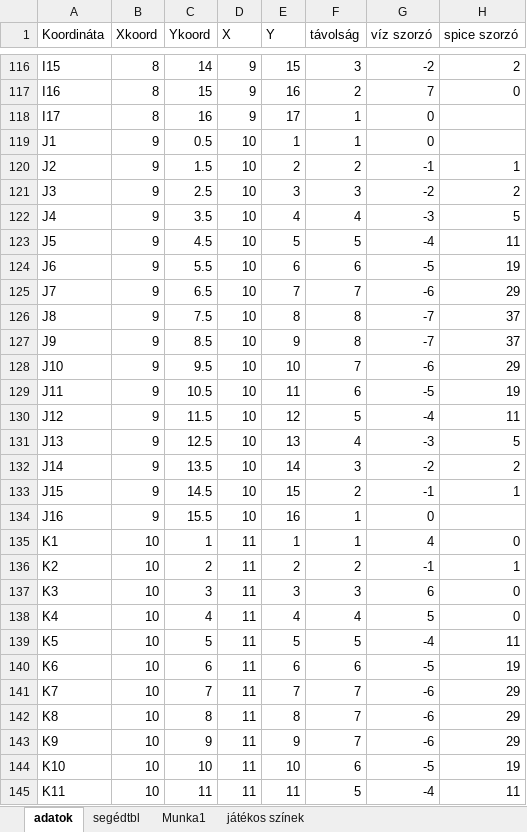
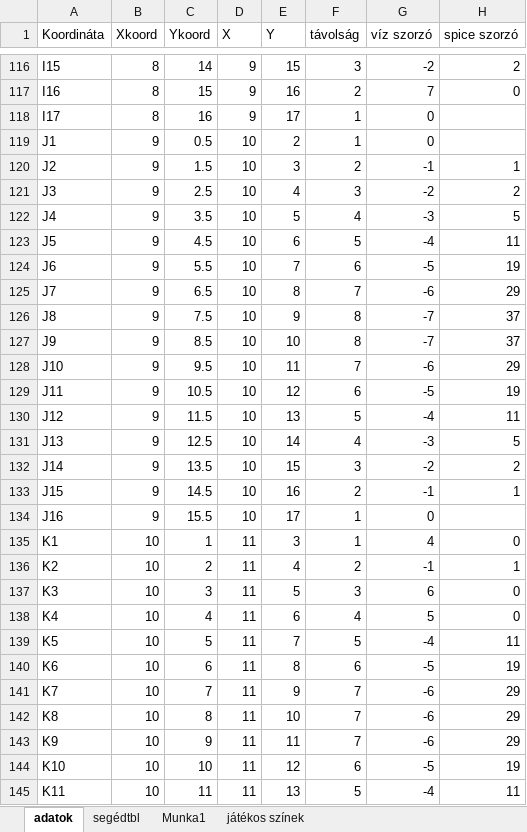
Before and after one commit to matetamasi/ehsv, an Excel workbook: resources/terkep_adatok_2.xlsx, sheet adatok, drawn as a sheet; only a part is shown, gaps mark what is left out; values as stored, in another font and other column widths than the file's, no borders; the diff covers the shown part only; the diff names each change by its address in the sheet, - before the commit and + after, or states it on an @@ line.

Commit message:
jó excel már kajakra

```diff
--- a/resources/terkep_adatok_2.xlsx (sheet adatok)
+++ b/resources/terkep_adatok_2.xlsx (sheet adatok)
-E119 (Y): 1
+E119 (Y): 2
-E120 (Y): 2
+E120 (Y): 3
-E121 (Y): 3
+E121 (Y): 4
-E122 (Y): 4
+E122 (Y): 5
-E123 (Y): 5
+E123 (Y): 6
-E124 (Y): 6
+E124 (Y): 7
-E125 (Y): 7
+E125 (Y): 8
-E126 (Y): 8
+E126 (Y): 9
-E127 (Y): 9
+E127 (Y): 10
-E128 (Y): 10
+E128 (Y): 11
-E129 (Y): 11
+E129 (Y): 12
-E130 (Y): 12
+E130 (Y): 13
-E131 (Y): 13
+E131 (Y): 14
-E132 (Y): 14
+E132 (Y): 15
-E133 (Y): 15
+E133 (Y): 16
-E134 (Y): 16
+E134 (Y): 17
-E135 (Y): 1
+E135 (Y): 3
-E136 (Y): 2
+E136 (Y): 4
-E137 (Y): 3
+E137 (Y): 5
-E138 (Y): 4
+E138 (Y): 6
-E139 (Y): 5
+E139 (Y): 7
-E140 (Y): 6
+E140 (Y): 8
-E141 (Y): 7
+E141 (Y): 9
-E142 (Y): 8
+E142 (Y): 10
-E143 (Y): 9
+E143 (Y): 11
-E144 (Y): 10
+E144 (Y): 12
-E145 (Y): 11
+E145 (Y): 13
```
Also changed, not shown: 73 edited cells elsewhere in this sheet.
